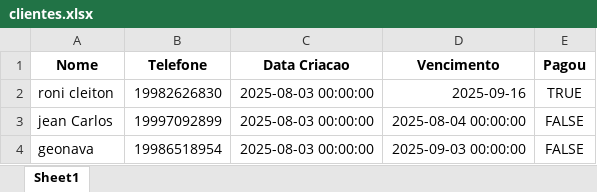
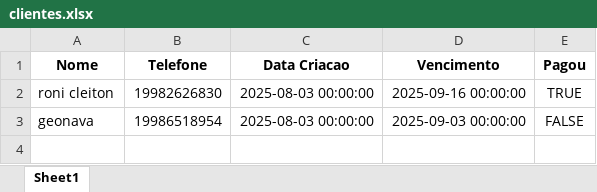
Before and after one commit to ronicsf/bot-excel, an Excel workbook: clientes.xlsx, sheet Sheet1, drawn as a sheet; values as stored, in another font and other column widths than the file's, no borders; the diff names each change by its address in the sheet, - before the commit and + after, or states it on an @@ line.

```diff
--- a/clientes.xlsx (sheet Sheet1)
+++ b/clientes.xlsx (sheet Sheet1)
-D2 (Vencimento): 2025-09-16
+D2 (Vencimento): 2025-09-16 00:00:00
-row 3: jean Carlos | 19997092899 | 2025-08-03 00:00:00 | 2025-08-04 00:00:00 | FALSE
```
Also changed, not shown: 1 other file.
